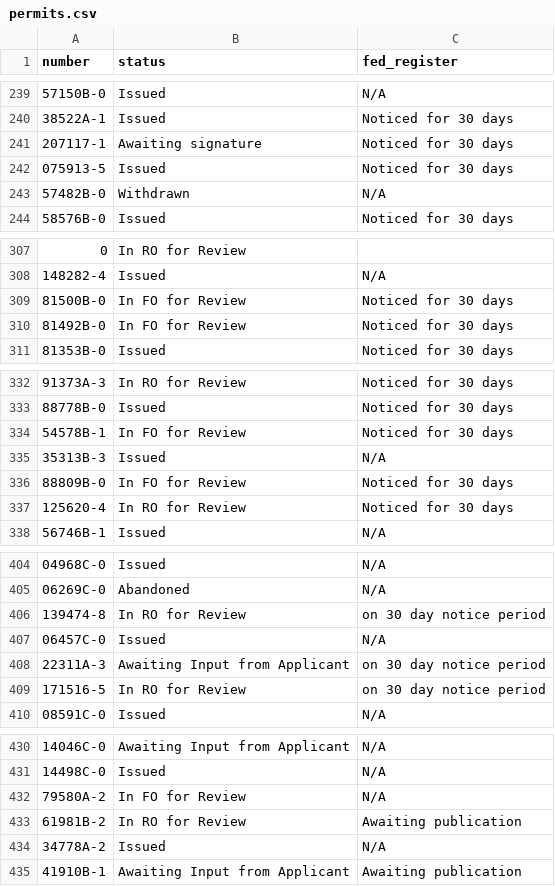
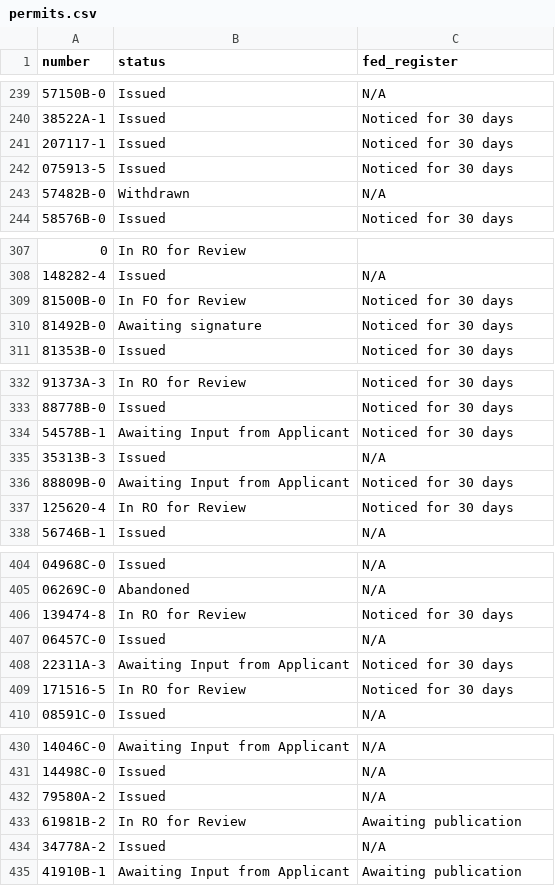
Before and after one commit to USFWS/southeast-permits, a CSV file: src/data/permits.csv, drawn as a sheet; only a part is shown, gaps mark what is left out; the diff covers the shown part only; the diff names each change by its address in the sheet, - before the commit and + after, or states it on an @@ line.

Commit message:
Update permit data

```diff
--- a/src/data/permits.csv
+++ b/src/data/permits.csv
-B241 (status): Awaiting signature
+B241 (status): Issued
-B310 (status): In FO for Review
+B310 (status): Awaiting signature
-B334 (status): In FO for Review
+B334 (status): Awaiting Input from Applicant
-B336 (status): In FO for Review
+B336 (status): Awaiting Input from Applicant
-C406 (fed_register): on 30 day notice period
+C406 (fed_register): Noticed for 30 days
-C408:C409 (fed_register): on 30 day notice period
+C408:C409 (fed_register): Noticed for 30 days
-B432 (status): In FO for Review
+B432 (status): Issued
```
Also changed, not shown: 2 edited cells elsewhere in this file.
